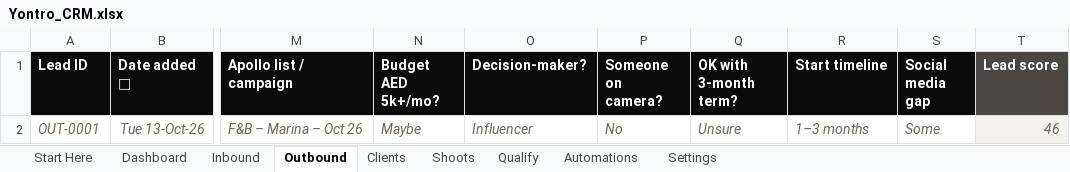
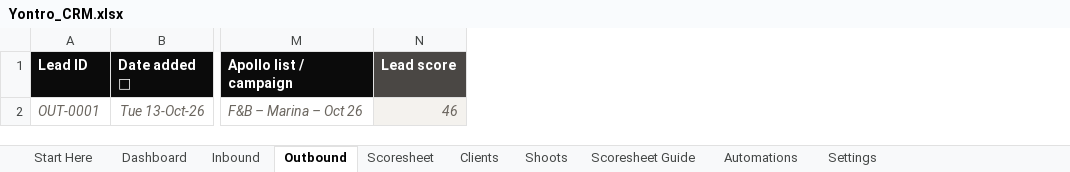
Before and after one commit to sahillchandan-collab/aura-reset-center, an Excel workbook: yontro-crm/Yontro_CRM.xlsx, sheet Outbound, drawn as a sheet; only a part is shown, gaps mark what is left out; values as stored, in another font and other column widths than the file's, no borders; charts and pictures and conditional formats not drawn; the diff names each change by its address in the sheet, - before the commit and + after, or states it on an @@ line.

```diff
--- a/yontro-crm/Yontro_CRM.xlsx (sheet Outbound)
+++ b/yontro-crm/Yontro_CRM.xlsx (sheet Outbound)
-sheet tab: Qualify
+sheet tab: Scoresheet
+sheet tab: Scoresheet Guide
-column N (Budget AED 5k+/mo?), row 2: Maybe
-column O (Decision-maker?), row 2: Influencer
-column P (Someone on camera?), row 2: No
-column Q (OK with 3-month term?), row 2: Unsure
-column R (Start timeline), row 2: 1–3 months
-column S (Social media gap), row 2: Some
```
Also changed, not shown: sheet Inbound, sheet Settings, sheet Start Here, sheet Dashboard, formulas that keep their value, charts or pictures, 1 other file.
